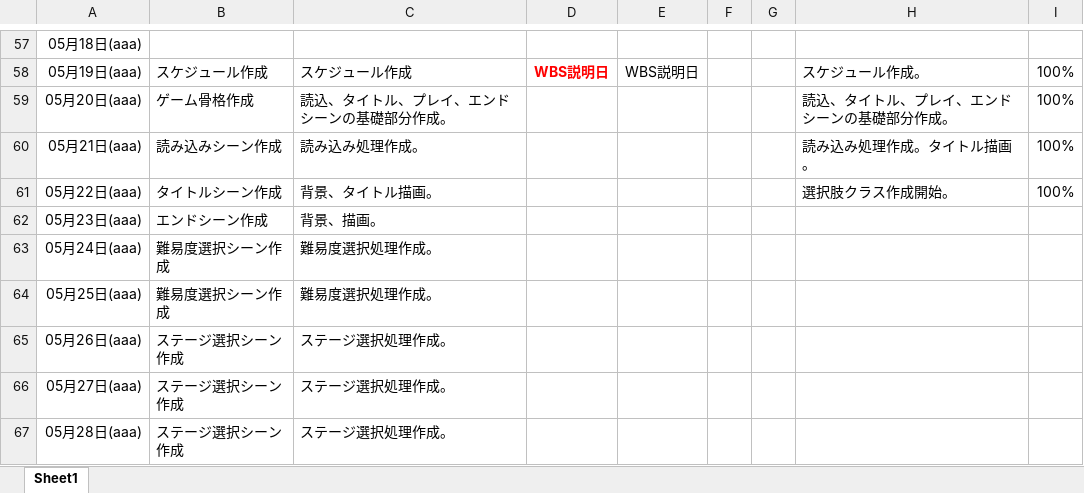
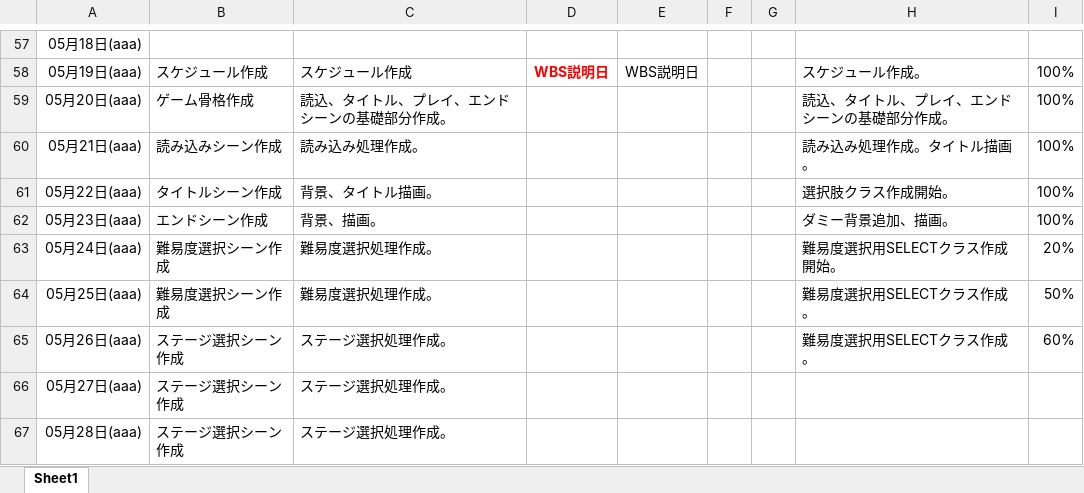
Before and after one commit to Azi-824/SansuBattle, an Excel workbook: G18005_兼子凌_ゲーム製作スケジュール.xlsx, sheet Sheet1, drawn as a sheet; only a part is shown, gaps mark what is left out; values as stored, in another font and other column widths than the file's, no borders; the diff names each change by its address in the sheet, - before the commit and + after, or states it on an @@ line.

```diff
--- a/G18005_兼子凌_ゲーム製作スケジュール.xlsx (sheet Sheet1)
+++ b/G18005_兼子凌_ゲーム製作スケジュール.xlsx (sheet Sheet1)
-H62: (empty)
+H62: ダミー背景追加、描画。
-I62: (empty)
+I62: 100%
-H63: (empty)
+H63: 難易度選択用SELECTクラス作成開始。
-I63: (empty)
+I63: 20%
-H64:H65: (empty)
+H64:H65: 難易度選択用SELECTクラス作成。
-I64: (empty)
+I64: 50%
-I65: (empty)
+I65: 60%
```
Also changed, not shown: 4 other files.
